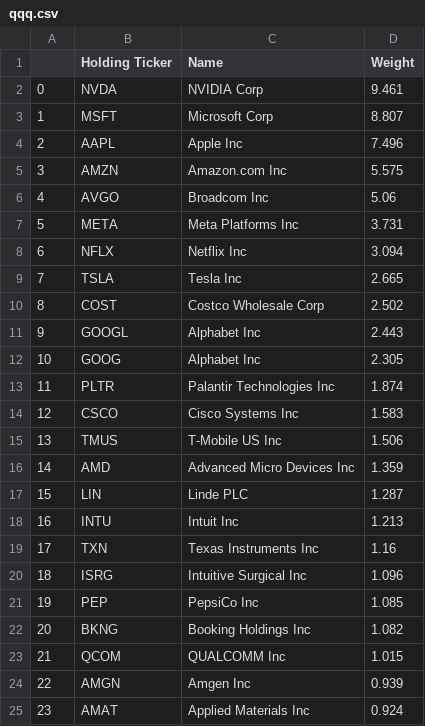
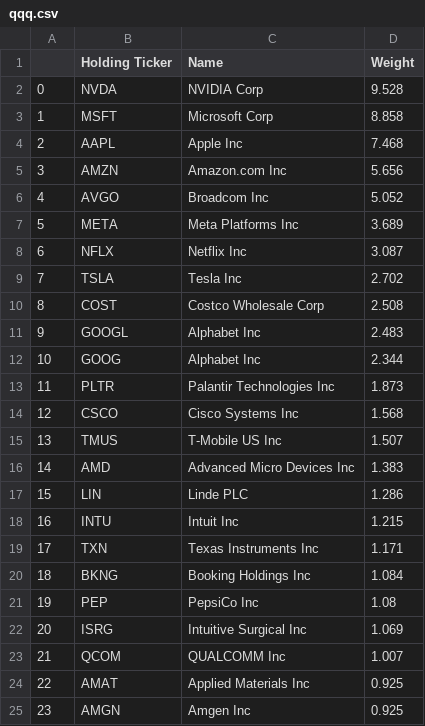
Before and after one commit to major/index-etfs, a CSV file: qqq.csv, drawn as a sheet; only a part is shown; the diff covers the shown part only.

Commit message:
Updating ETF data: Sun Jul 13 01:48:03 UTC 2025

```diff
--- a/qqq.csv
+++ b/qqq.csv
@@ -1,25 +1,25 @@
 ,Holding Ticker,Name,Weight
-0,NVDA ,NVIDIA Corp,9.461
-1,MSFT ,Microsoft Corp,8.807
-2,AAPL ,Apple Inc,7.496
-3,AMZN ,Amazon.com Inc,5.575
-4,AVGO ,Broadcom Inc,5.06
-5,META ,Meta Platforms Inc,3.731
-6,NFLX ,Netflix Inc,3.094
-7,TSLA ,Tesla Inc,2.665
-8,COST ,Costco Wholesale Corp,2.502
-9,GOOGL ,Alphabet Inc,2.443
-10,GOOG ,Alphabet Inc,2.305
-11,PLTR ,Palantir Technologies Inc,1.874
-12,CSCO ,Cisco Systems Inc,1.583
-13,TMUS ,T-Mobile US Inc,1.506
-14,AMD ,Advanced Micro Devices Inc,1.359
-15,LIN ,Linde PLC,1.287
-16,INTU ,Intuit Inc,1.213
-17,TXN ,Texas Instruments Inc,1.16
-18,ISRG ,Intuitive Surgical Inc,1.096
-19,PEP ,PepsiCo Inc,1.085
-20,BKNG ,Booking Holdings Inc,1.082
-21,QCOM ,QUALCOMM Inc,1.015
-22,AMGN ,Amgen Inc,0.939
-23,AMAT ,Applied Materials Inc,0.924
+0,NVDA ,NVIDIA Corp,9.528
+1,MSFT ,Microsoft Corp,8.858
+2,AAPL ,Apple Inc,7.468
+3,AMZN ,Amazon.com Inc,5.656
+4,AVGO ,Broadcom Inc,5.052
+5,META ,Meta Platforms Inc,3.689
+6,NFLX ,Netflix Inc,3.087
+7,TSLA ,Tesla Inc,2.702
+8,COST ,Costco Wholesale Corp,2.508
+9,GOOGL ,Alphabet Inc,2.483
+10,GOOG ,Alphabet Inc,2.344
+11,PLTR ,Palantir Technologies Inc,1.873
+12,CSCO ,Cisco Systems Inc,1.568
+13,TMUS ,T-Mobile US Inc,1.507
+14,AMD ,Advanced Micro Devices Inc,1.383
+15,LIN ,Linde PLC,1.286
+16,INTU ,Intuit Inc,1.215
+17,TXN ,Texas Instruments Inc,1.171
+18,BKNG ,Booking Holdings Inc,1.084
+19,PEP ,PepsiCo Inc,1.08
+20,ISRG ,Intuitive Surgical Inc,1.069
+21,QCOM ,QUALCOMM Inc,1.007
+22,AMAT ,Applied Materials Inc,0.925
+23,AMGN ,Amgen Inc,0.925
```
Also changed, not shown: 135 edited cells elsewhere in this file, 1 other file.
